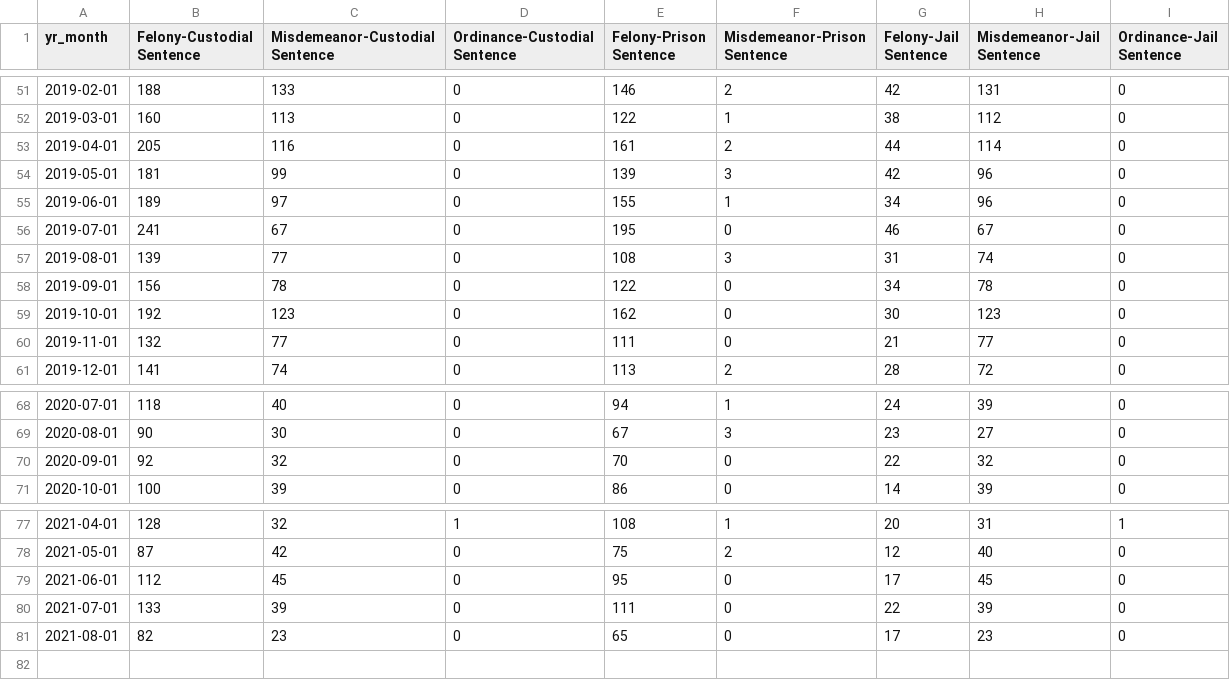
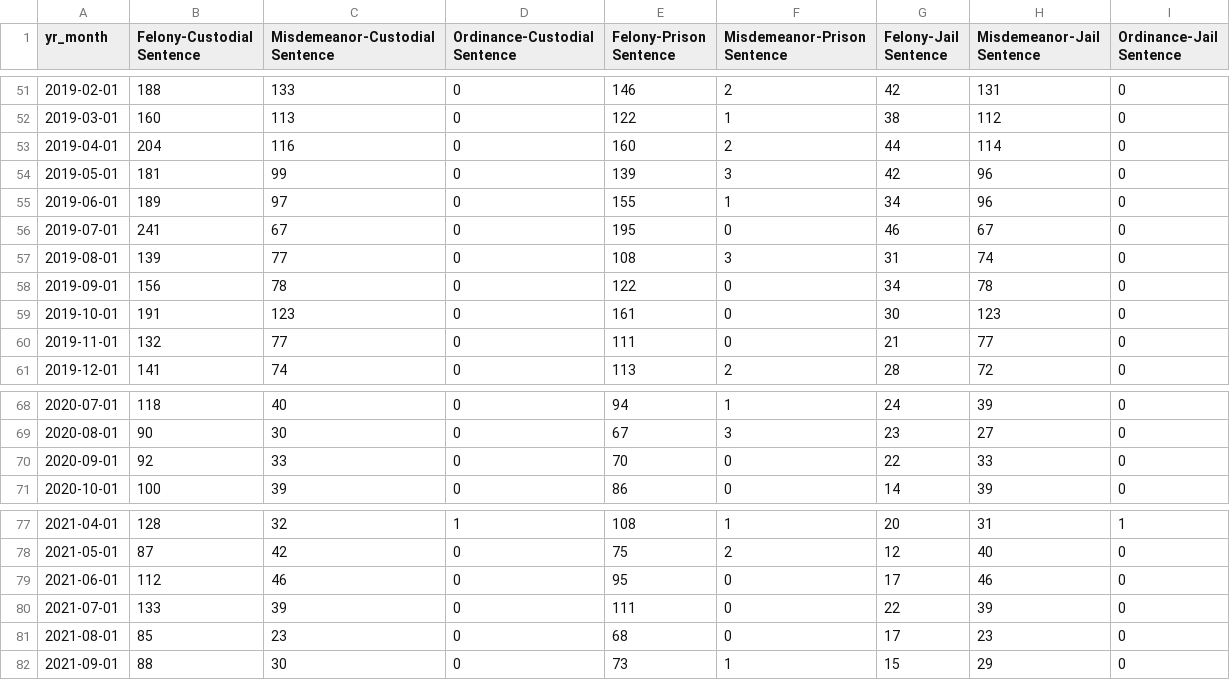
Before and after one commit to milwaukeedao/mke-da-dashboard-data, a CSV file: sentencing/general_trends_prison_jail.csv, drawn as a sheet; only a part is shown, gaps mark what is left out.

Commit message:
monthly update

```diff
--- a/sentencing/general_trends_prison_jail.csv
+++ b/sentencing/general_trends_prison_jail.csv
@@ -52,3 +52,3 @@ yr_month,Felony-Custodial Sentence,Misdemeanor-Custodial Sentence,Ordinance-Cust
 2019-03-01,160,113,0,122,1,38,112,0
-2019-04-01,205,116,0,161,2,44,114,0
+2019-04-01,204,116,0,160,2,44,114,0
 2019-05-01,181,99,0,139,3,42,96,0
@@ -58,3 +58,3 @@ yr_month,Felony-Custodial Sentence,Misdemeanor-Custodial Sentence,Ordinance-Cust
 2019-09-01,156,78,0,122,0,34,78,0
-2019-10-01,192,123,0,162,0,30,123,0
+2019-10-01,191,123,0,161,0,30,123,0
 2019-11-01,132,77,0,111,0,21,77,0
@@ -69,3 +69,3 @@ yr_month,Felony-Custodial Sentence,Misdemeanor-Custodial Sentence,Ordinance-Cust
 2020-08-01,90,30,0,67,3,23,27,0
-2020-09-01,92,32,0,70,0,22,32,0
+2020-09-01,92,33,0,70,0,22,33,0
 2020-10-01,100,39,0,86,0,14,39,0
@@ -78,4 +78,5 @@ yr_month,Felony-Custodial Sentence,Misdemeanor-Custodial Sentence,Ordinance-Cust
 2021-05-01,87,42,0,75,2,12,40,0
-2021-06-01,112,45,0,95,0,17,45,0
+2021-06-01,112,46,0,95,0,17,46,0
 2021-07-01,133,39,0,111,0,22,39,0
-2021-08-01,82,23,0,65,0,17,23,0
+2021-08-01,85,23,0,68,0,17,23,0
+2021-09-01,88,30,0,73,1,15,29,0
```
Also changed, not shown: dispo/fel_dispo.csv, dispo/mis_dispo.csv, 40 other files.
